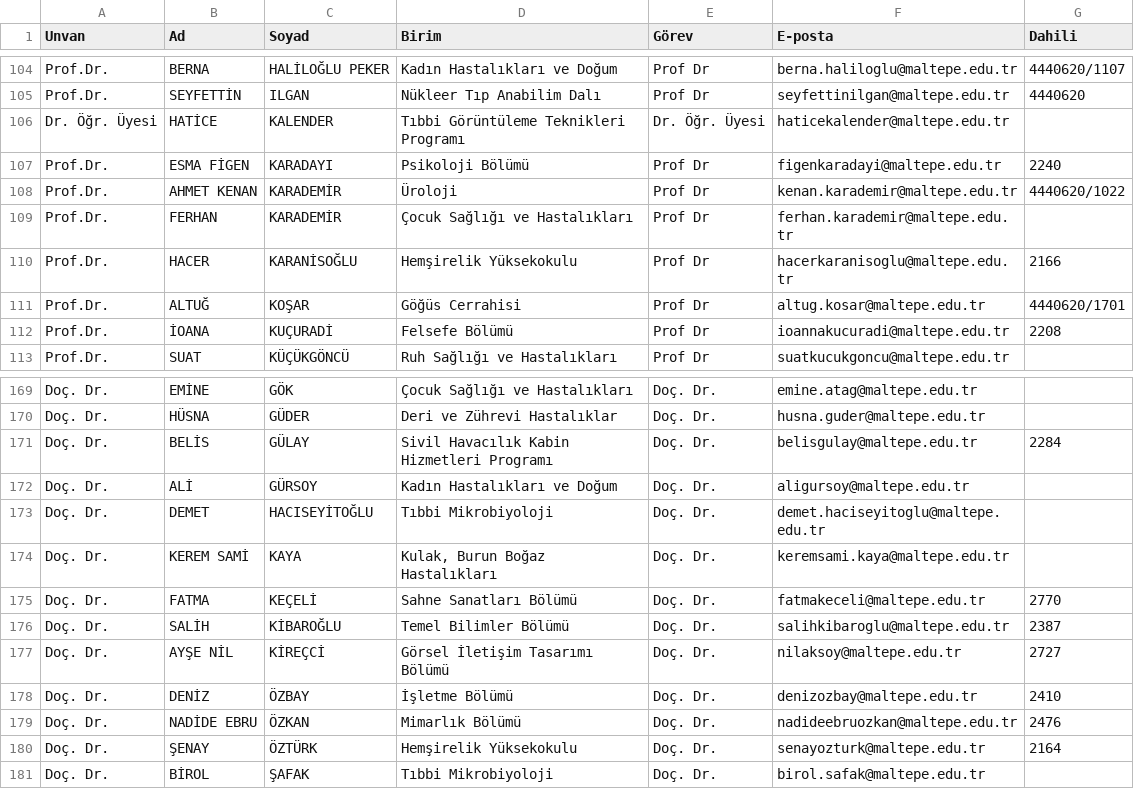
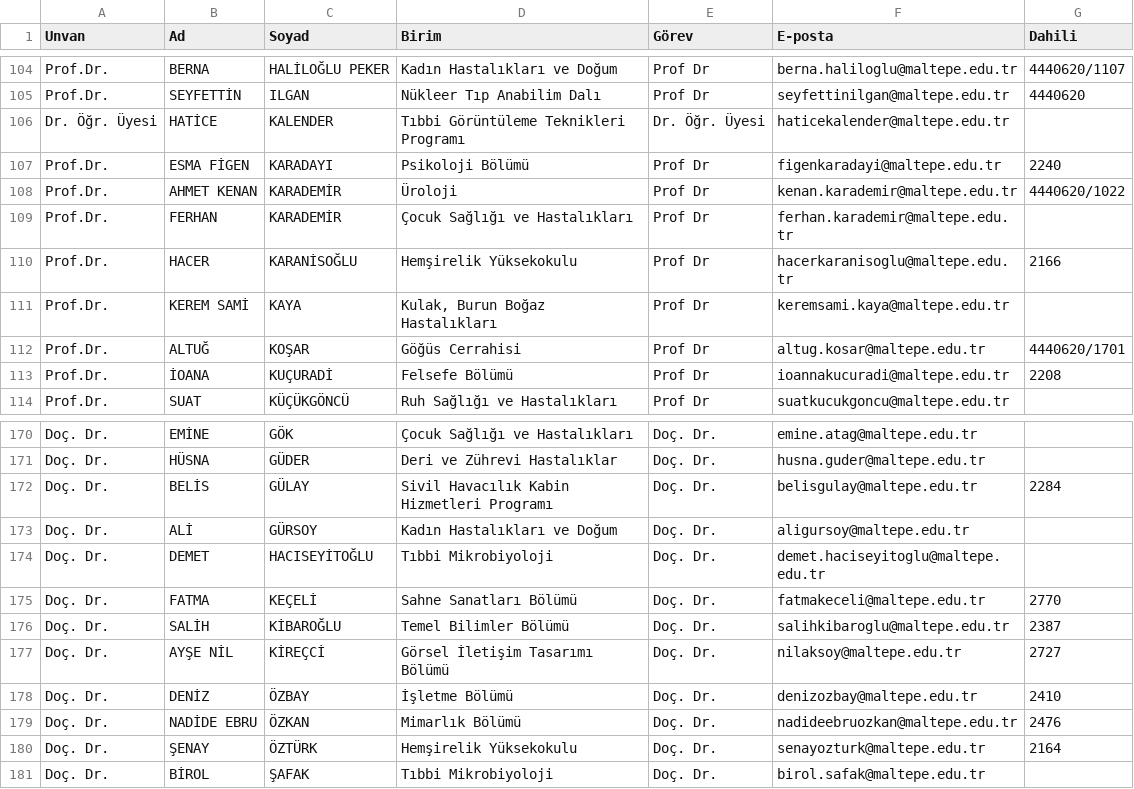
Before and after one commit to erdalyaslica/mau-personel-takip, a CSV file: rehber_durumu.csv, drawn as a sheet; only a part is shown, gaps mark what is left out.

```diff
--- a/rehber_durumu.csv
+++ b/rehber_durumu.csv
@@ -110,2 +110,3 @@ Prof.Dr.,FERHAN,KARADEMİR,Çocuk Sağlığı ve Hastalıkları,Prof Dr,ferhan.k
 Prof.Dr.,HACER,KARANİSOĞLU,Hemşirelik Yüksekokulu,Prof Dr,hacerkaranisoglu@maltepe.edu.tr,2166
+Prof.Dr.,KEREM SAMİ,KAYA,"Kulak, Burun Boğaz Hastalıkları",Prof Dr,keremsami.kaya@maltepe.edu.tr,
 Prof.Dr.,ALTUĞ,KOŞAR,Göğüs Cerrahisi,Prof Dr,altug.kosar@maltepe.edu.tr,4440620/1701
@@ -173,3 +174,2 @@ Doç. Dr.,ALİ,GÜRSOY,Kadın Hastalıkları ve Doğum,Doç. Dr.,aligursoy@malte
 Doç. Dr.,DEMET,HACISEYİTOĞLU,Tıbbi Mikrobiyoloji,Doç. Dr.,demet.haciseyitoglu@maltepe.edu.tr,
-Doç. Dr.,KEREM SAMİ,KAYA,"Kulak, Burun Boğaz Hastalıkları",Doç. Dr.,keremsami.kaya@maltepe.edu.tr,
 Doç. Dr.,FATMA,KEÇELİ,Sahne Sanatları Bölümü,Doç. Dr.,fatmakeceli@maltepe.edu.tr,2770
```
